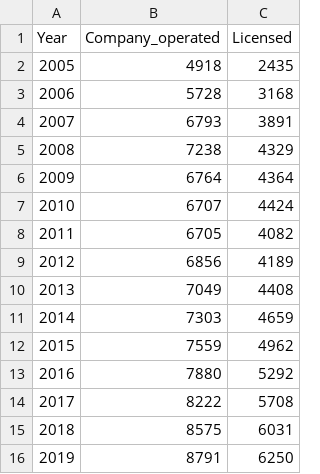
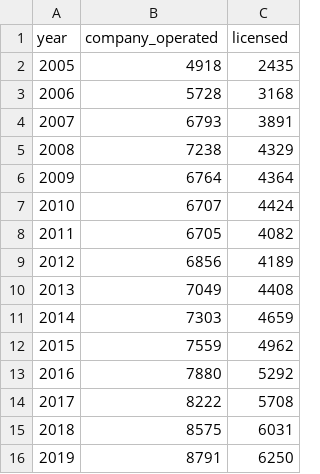
Before and after one commit to cmik2/cmik2.github.io, a CSV file: number-of-starbucks.csv, drawn as a sheet.

Commit message:
Update number-of-starbucks.csv

```diff
--- a/number-of-starbucks.csv
+++ b/number-of-starbucks.csv
@@ -1,2 +1,2 @@
-Year,Company_operated,Licensed
+year,company_operated,licensed
 2005,4918,2435
```
